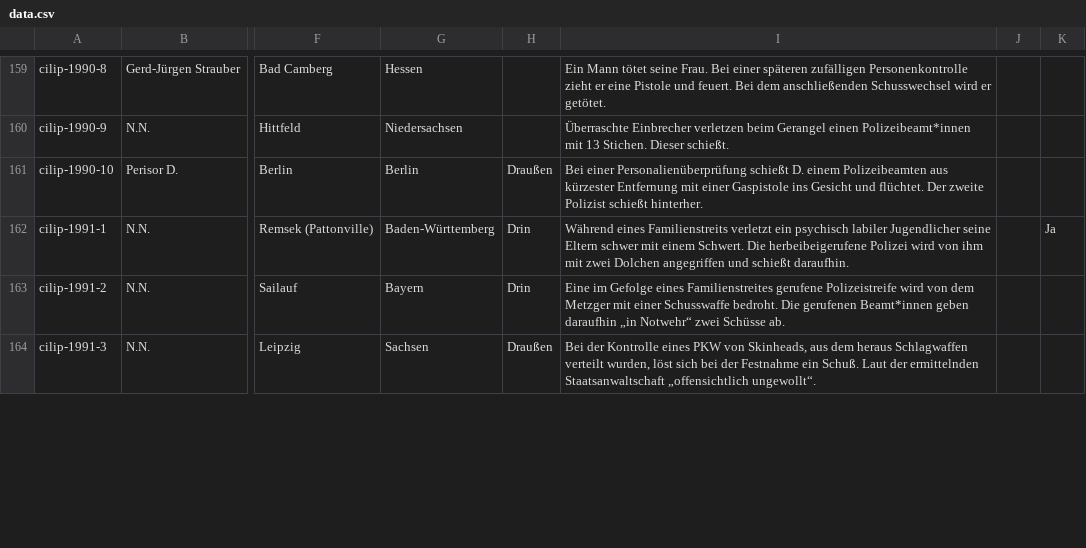
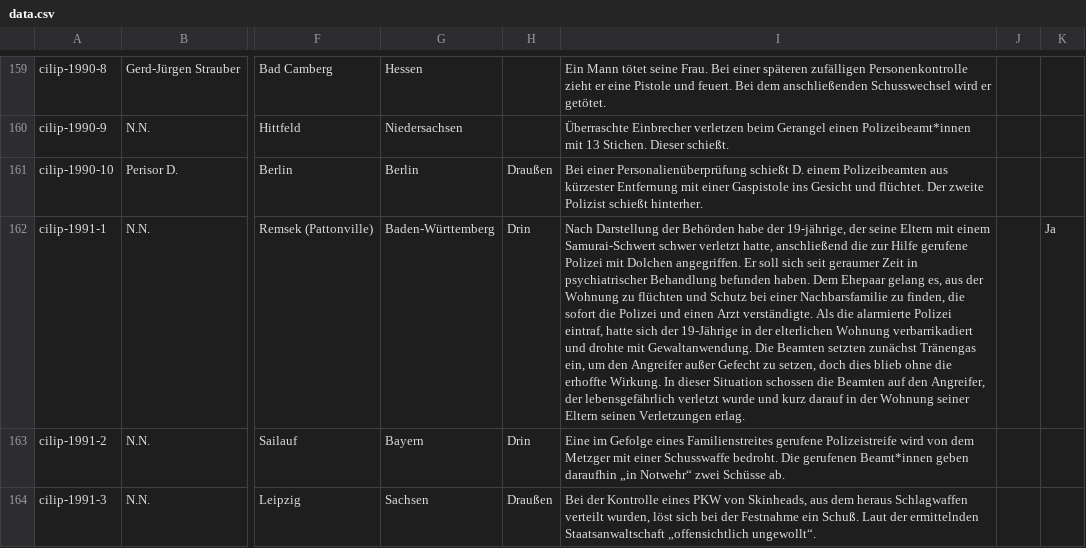
Before and after one commit to cilip-de/polizeischuesse.cilip.de, a CSV file: public/data.csv, drawn as a sheet; only a part is shown, gaps mark what is left out; the diff covers the shown part only; the diff names each change by its address in the sheet, - before the commit and + after, or states it on an @@ line.

Commit message:
Flat: latest data (2024-12-22T12:14:44.861Z) {   "date": "2024-12-22T12:14:44.861Z",   "files": [     {       "name": "public/data.csv",       "deltaBytes": 3435     }   ] }

```diff
--- a/public/data.csv
+++ b/public/data.csv
-I162: Während eines Familienstreits verletzt ein psychisch labiler Jugendlicher seine Eltern schwer mit einem Schwert. Die herbeibeigerufene Polizei wird von ihm mit zwei Dolchen angegriffen und schießt daraufhin.
+I162: Nach Darstellung der Behörden habe der 19-jährige, der seine Eltern mit einem Samurai-Schwert schwer verletzt hatte, anschließend die zur Hilfe gerufene Polizei mit Dolchen angegriffen. Er soll sich seit geraumer Zeit in psychiatrischer Behandlung befunden haben. Dem Ehepaar gelang es, aus der Wohnung zu flüchten und Schutz bei einer Nachbarsfamilie zu finden, die sofort die Polizei und einen Arzt verständigte. Als die alarmierte Polizei eintraf, hatte sich der 19-Jährige in der elterlichen Wohnung verbarrikadiert und drohte mit Gewaltanwendung. Die Beamten setzten zunächst Tränengas ein, um den Angreifer außer Gefecht zu setzen, doch dies blieb ohne die erhoffte Wirkung. In dieser Situation schossen die Beamten auf den Angreifer, der lebensgefährlich verletzt wurde und kurz darauf in der Wohnung seiner Eltern seinen Verletzungen erlag.
```
Also changed, not shown: 4 edited cells elsewhere in this file.
